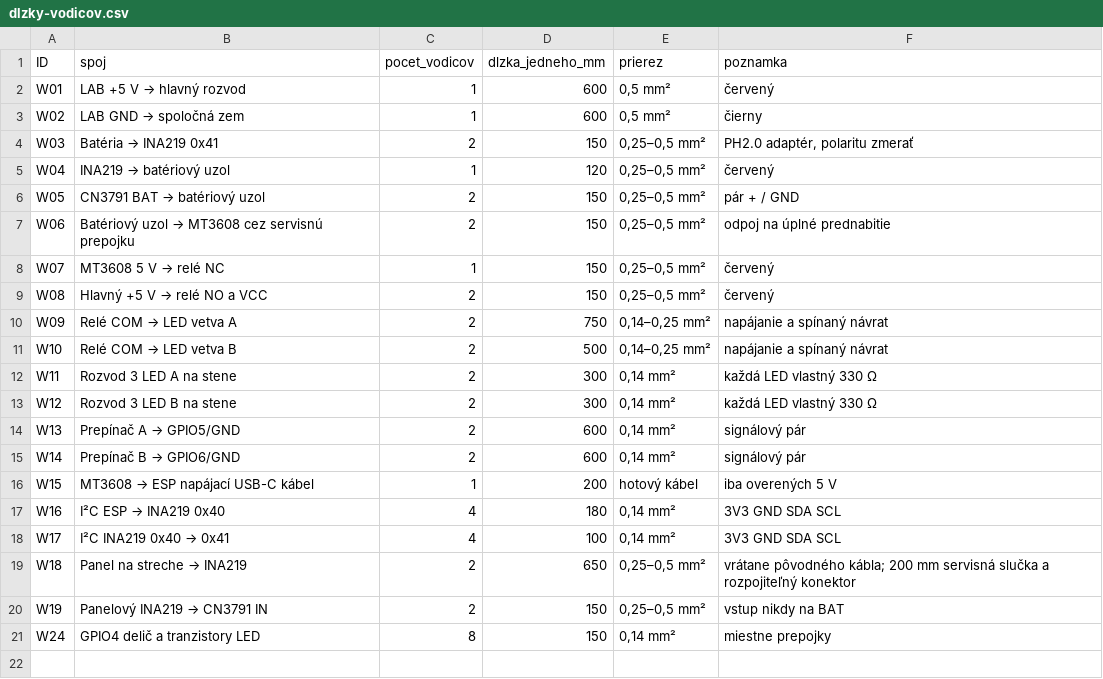
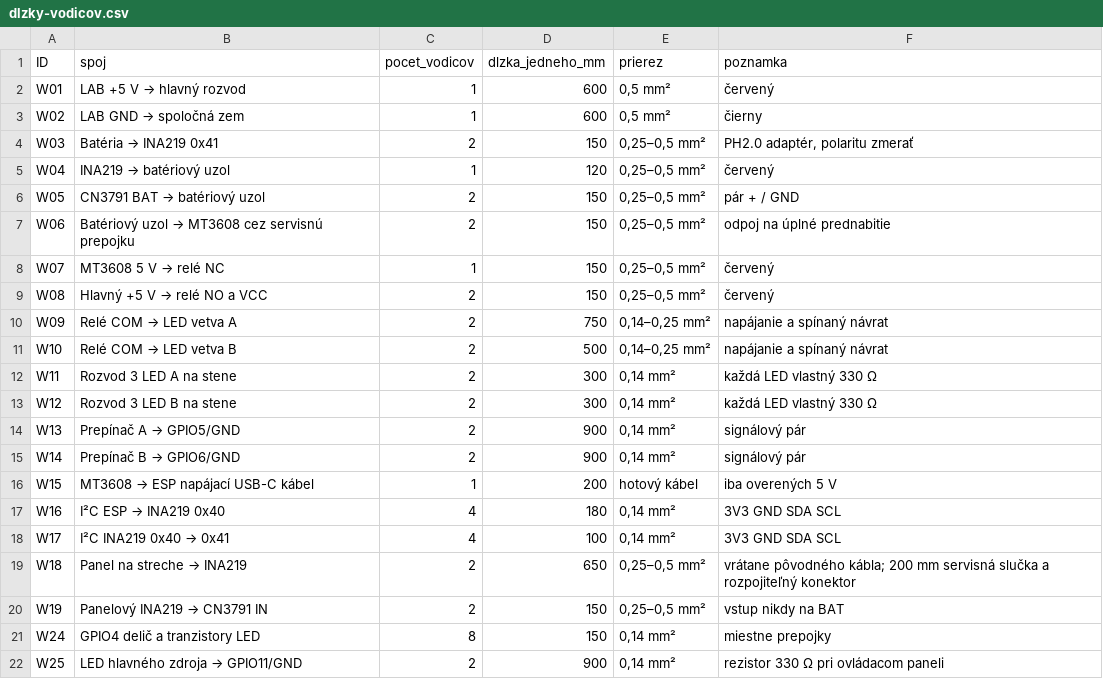
Before and after one commit to matejzm2019/SOC, a CSV file: model-domu/dlzky-vodicov.csv, drawn as a sheet.

```diff
--- a/model-domu/dlzky-vodicov.csv
+++ b/model-domu/dlzky-vodicov.csv
@@ -13,4 +13,4 @@ W11,Rozvod 3 LED A na stene,2,300,"0,14 mm²",každá LED vlastný 330 Ω
 W12,Rozvod 3 LED B na stene,2,300,"0,14 mm²",každá LED vlastný 330 Ω
-W13,Prepínač A → GPIO5/GND,2,600,"0,14 mm²",signálový pár
-W14,Prepínač B → GPIO6/GND,2,600,"0,14 mm²",signálový pár
+W13,Prepínač A → GPIO5/GND,2,900,"0,14 mm²",signálový pár
+W14,Prepínač B → GPIO6/GND,2,900,"0,14 mm²",signálový pár
 W15,MT3608 → ESP napájací USB-C kábel,1,200,hotový kábel,iba overených 5 V
@@ -21 +21,2 @@ W19,Panelový INA219 → CN3791 IN,2,150,"0,25–0,5 mm²",vstup nikdy na BAT
 W24,GPIO4 delič a tranzistory LED,8,150,"0,14 mm²",miestne prepojky
+W25,LED hlavného zdroja → GPIO11/GND,2,900,"0,14 mm²",rezistor 330 Ω pri ovládacom paneli
```
Also changed, not shown: model-domu/rezaci-plan.csv, model-domu/rozmiestnenie-komponentov.csv, 38 other files.
